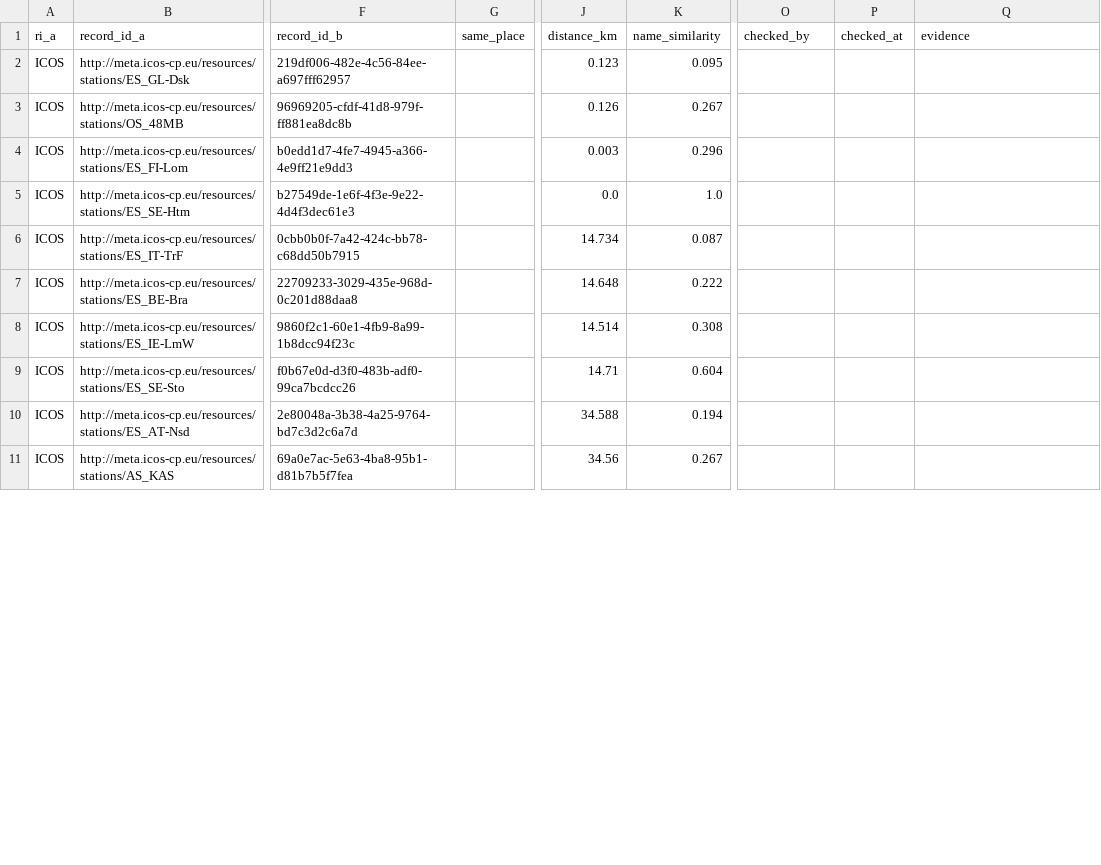
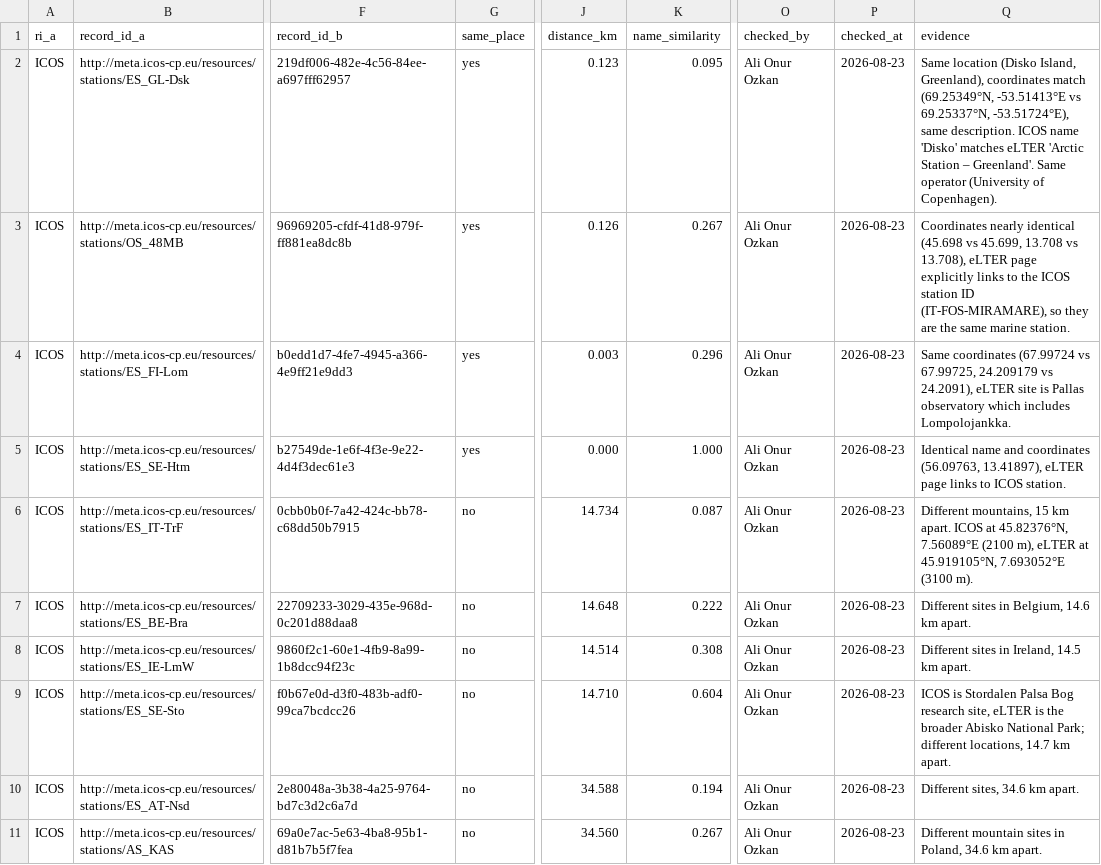
Before and after one commit to ozkanali357/ri-station-harmonization, a CSV file: outputs/review_sheet.csv, drawn as a sheet; only a part is shown, gaps mark what is left out; the diff covers the shown part only; the diff names each change by its address in the sheet, - before the commit and + after, or states it on an @@ line.

```diff
--- a/outputs/review_sheet.csv
+++ b/outputs/review_sheet.csv
-G2:G5 (same_place): (empty)
+G2:G5 (same_place): yes
-O2:O11 (checked_by): (empty)
+O2:O11 (checked_by): Ali Onur Ozkan
-P2:P11 (checked_at): (empty)
+P2:P11 (checked_at): 2026-08-23
-Q2 (evidence): (empty)
+Q2 (evidence): Same location (Disko Island, Greenland), coordinates match (69.25349°N, -53.51413°E vs 69.25337°N, -53.51724°E), same description. ICOS name 'Disko' matches eLTER 'Arctic Station – Greenland'. Same operator (University of Copenhagen).
-Q3 (evidence): (empty)
+Q3 (evidence): Coordinates nearly identical (45.698 vs 45.699, 13.708 vs 13.708), eLTER page explicitly links to the ICOS station ID (IT-FOS-MIRAMARE), so they are the same marine station.
-Q4 (evidence): (empty)
+Q4 (evidence): Same coordinates (67.99724 vs 67.99725, 24.209179 vs 24.2091), eLTER site is Pallas observatory which includes Lompolojankka.
-J5 (distance_km): 0.0
+J5 (distance_km): 0.000
-K5 (name_similarity): 1.0
+K5 (name_similarity): 1.000
-Q5 (evidence): (empty)
+Q5 (evidence): Identical name and coordinates (56.09763, 13.41897), eLTER page links to ICOS station.
-G6:G11 (same_place): (empty)
+G6:G11 (same_place): no
-Q6 (evidence): (empty)
+Q6 (evidence): Different mountains, 15 km apart. ICOS at 45.82376°N, 7.56089°E (2100 m), eLTER at 45.919105°N, 7.693052°E (3100 m).
-Q7 (evidence): (empty)
+Q7 (evidence): Different sites in Belgium, 14.6 km apart.
-Q8 (evidence): (empty)
+Q8 (evidence): Different sites in Ireland, 14.5 km apart.
-J9 (distance_km): 14.71
+J9 (distance_km): 14.710
-Q9 (evidence): (empty)
+Q9 (evidence): ICOS is Stordalen Palsa Bog research site, eLTER is the broader Abisko National Park; different locations, 14.7 km apart.
-Q10 (evidence): (empty)
+Q10 (evidence): Different sites, 34.6 km apart.
-J11 (distance_km): 34.56
+J11 (distance_km): 34.560
-Q11 (evidence): (empty)
+Q11 (evidence): Different mountain sites in Poland, 34.6 km apart.
```
Also changed, not shown: 131 edited cells elsewhere in this file, data/ground_truth/manual_pairs.csv, 4 other files.
